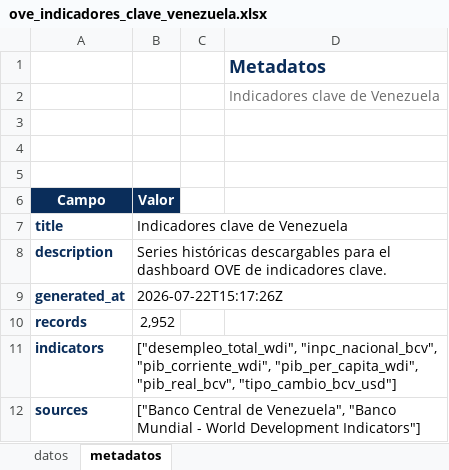
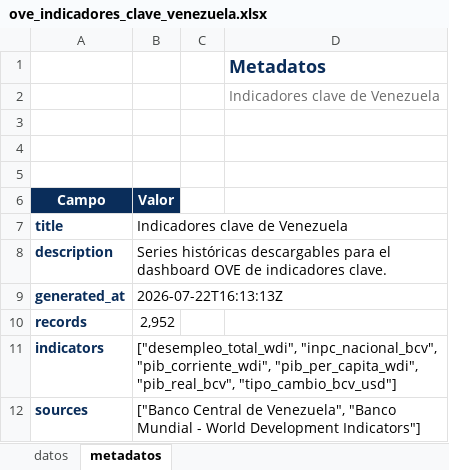
Before and after one commit to CarlosMarzol/OVE-web-github, an Excel workbook: assets/data/indicadores-clave/ove_indicadores_clave_venezuela.xlsx, sheet metadatos, drawn as a sheet; values as stored, in another font and other column widths than the file's, no borders; charts and pictures not drawn; the diff names each change by its address in the sheet, - before the commit and + after, or states it on an @@ line.

```diff
--- a/assets/data/indicadores-clave/ove_indicadores_clave_venezuela.xlsx (sheet metadatos)
+++ b/assets/data/indicadores-clave/ove_indicadores_clave_venezuela.xlsx (sheet metadatos)
-B9 (Valor): 2026-07-22T15:17:26Z
+B9 (Valor): 2026-07-22T16:13:13Z
```
Also changed, not shown: assets/data/ine/catalog/catalogo_dataset_web_ove_ine_venezuela.xlsx, assets/data/ine/excel/ove_ine_venezuela_catalogo_recursos.xlsx, 7 other files.
